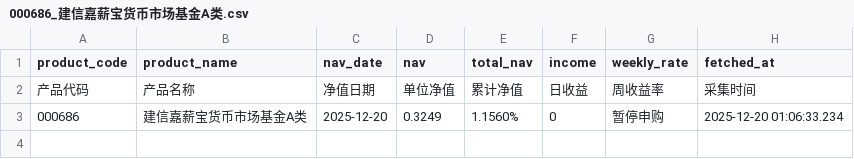
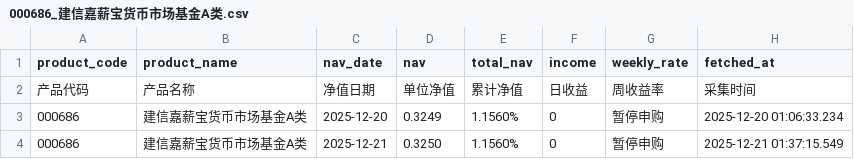
Before and after one commit to TimeLordTTY/MyDCA-Board, a CSV file: data/nav/000686_建信嘉薪宝货币市场基金A类.csv, drawn as a sheet; the diff names each change by its address in the sheet, - before the commit and + after, or states it on an @@ line.

```diff
--- a/data/nav/000686_建信嘉薪宝货币市场基金A类.csv
+++ b/data/nav/000686_建信嘉薪宝货币市场基金A类.csv
+row 4: 000686 | 建信嘉薪宝货币市场基金A类 | 2025-12-21 | 0.3250 | 1.1560% | 0 | 暂停申购 | 2025-12-21 01:37:15.549
```
Also changed, not shown: 12 other files.
